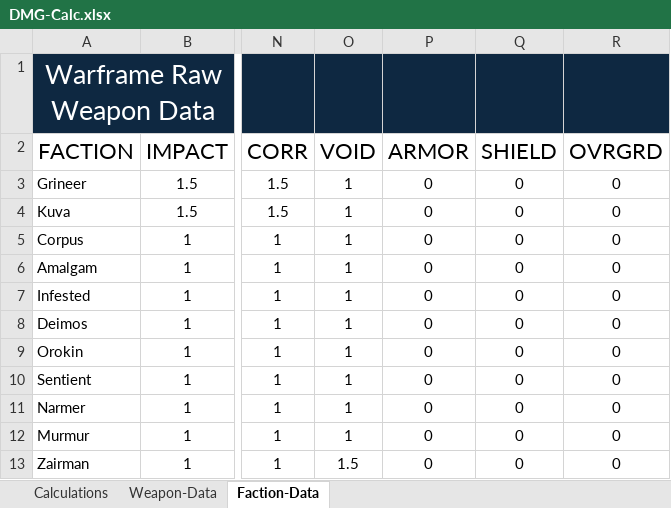
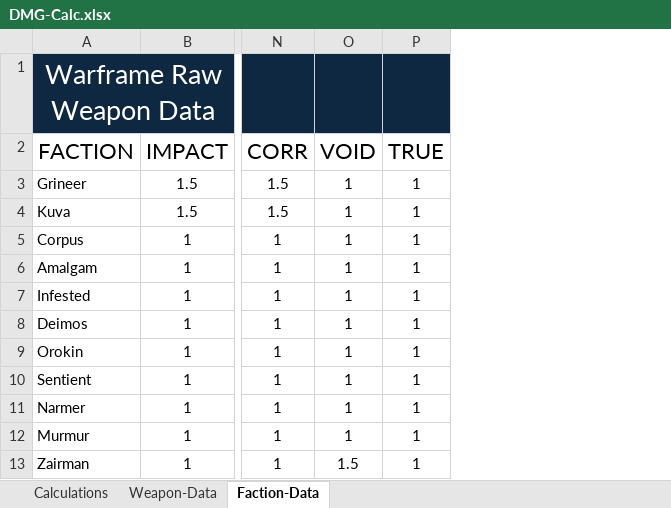
Before and after one commit to DeadxxSmile/WF-DataImporter, an Excel workbook: DamageCalcs/DMG-Calc.xlsx, sheet Faction-Data, drawn as a sheet; only a part is shown, gaps mark what is left out; values as stored, in another font and other column widths than the file's, no borders; table styles not drawn; removed rows and columns are numbered as before the commit, all else as after; the diff names each change by its address in the sheet, - before the commit and + after, or states it on an @@ line.

```diff
--- a/DamageCalcs/DMG-Calc.xlsx (sheet Faction-Data)
+++ b/DamageCalcs/DMG-Calc.xlsx (sheet Faction-Data)
-column P (ARMOR), rows 3-13: all 0
-column Q (SHIELD), rows 3-13: all 0
-column R (OVRGRD), rows 3-13: all 0
+column P (TRUE), rows 3-13: all 1
```
Also changed, not shown: sheet Calculations.
